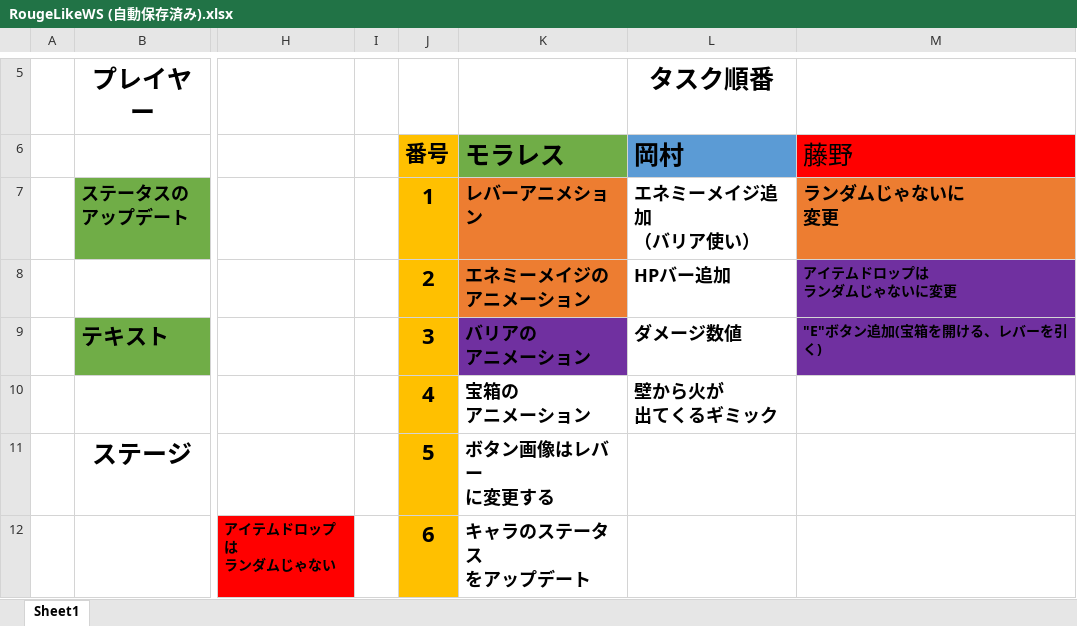
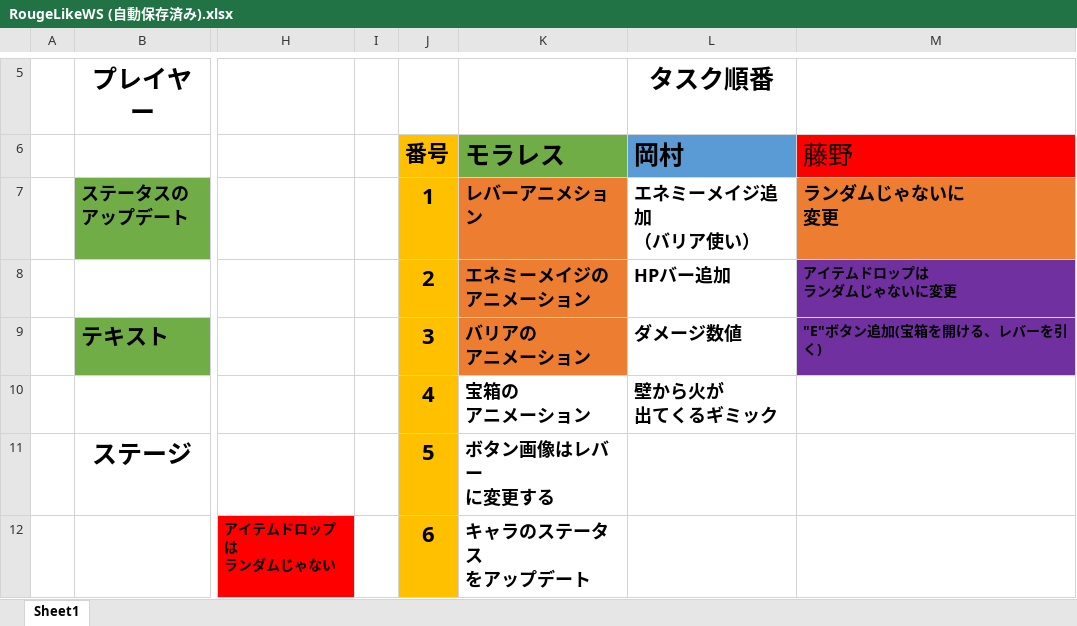
Before and after one commit to rokap0127/roguelike, an Excel workbook: RougeLikeWS (自動保存済み).xlsx, sheet Sheet1, drawn as a sheet; only a part is shown, gaps mark what is left out; values as stored, in another font and other column widths than the file's, no borders; charts and pictures not drawn; the diff names each change by its address in the sheet, - before the commit and + after, or states it on an @@ line.

```diff
--- a/RougeLikeWS (自動保存済み).xlsx (sheet Sheet1)
+++ b/RougeLikeWS (自動保存済み).xlsx (sheet Sheet1)
-K9 fill: #7030A0
+K9 fill: #ED7D31
```
Also changed, not shown: 6 other files.
